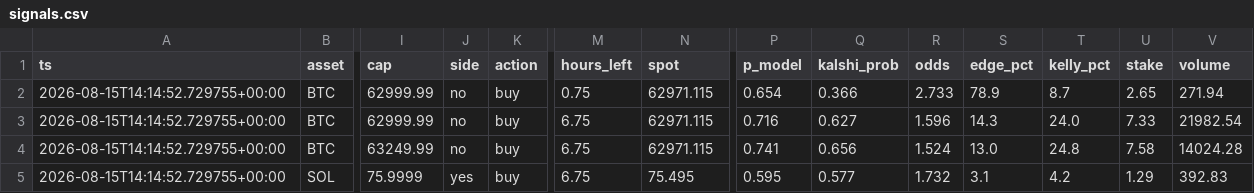
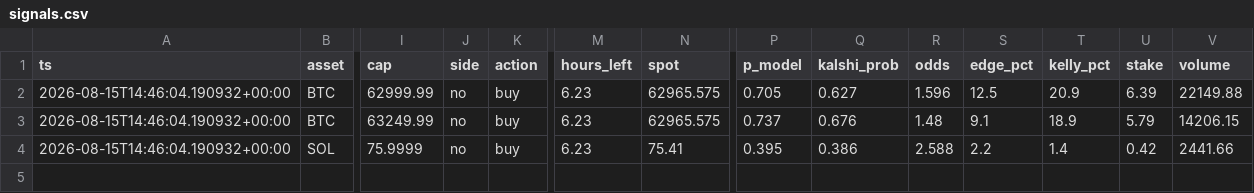
Before and after one commit to JorgeCampe/crypto-signals-bot, a CSV file: crypto_signals_bot/data/signals.csv, drawn as a sheet; only a part is shown, gaps mark what is left out; removed rows and columns are numbered as before the commit, all else as after; rows hold the shown columns only; the diff names each change by its address in the sheet, - before the commit and + after, or states it on an @@ line.

```diff
--- a/crypto_signals_bot/data/signals.csv
+++ b/crypto_signals_bot/data/signals.csv
-row 2: 2026-08-15T14:14:52.729755+00:00 | BTC | 62999.99 | no | buy | 0.75 | 62971.115 | 0.654 | 0.366 | 2.733 | 78.9 | 8.7 | 2.65 | 271.94
-A2:A4 (ts): 2026-08-15T14:14:52.729755+00:00
+A2:A4 (ts): 2026-08-15T14:46:04.190932+00:00
-M2:M4 (hours_left): 6.75
+M2:M4 (hours_left): 6.23
-N2:N3 (spot): 62971.115
+N2:N3 (spot): 62965.575
-P2 (p_model): 0.716
+P2 (p_model): 0.705
-S2 (edge_pct): 14.3
+S2 (edge_pct): 12.5
-T2 (kelly_pct): 24.0
+T2 (kelly_pct): 20.9
-U2 (stake): 7.33
+U2 (stake): 6.39
-V2 (volume): 21982.54
+V2 (volume): 22149.88
-P3 (p_model): 0.741
+P3 (p_model): 0.737
-Q3 (kalshi_prob): 0.656
+Q3 (kalshi_prob): 0.676
-R3 (odds): 1.524
+R3 (odds): 1.48
-S3 (edge_pct): 13.0
+S3 (edge_pct): 9.1
-T3 (kelly_pct): 24.8
+T3 (kelly_pct): 18.9
-U3 (stake): 7.58
+U3 (stake): 5.79
-V3 (volume): 14024.28
+V3 (volume): 14206.15
-J4 (side): yes
+J4 (side): no
-N4 (spot): 75.495
+N4 (spot): 75.41
-P4 (p_model): 0.595
+P4 (p_model): 0.395
-Q4 (kalshi_prob): 0.577
+Q4 (kalshi_prob): 0.386
-R4 (odds): 1.732
+R4 (odds): 2.588
-S4 (edge_pct): 3.1
+S4 (edge_pct): 2.2
-T4 (kelly_pct): 4.2
+T4 (kelly_pct): 1.4
-U4 (stake): 1.29
+U4 (stake): 0.42
-V4 (volume): 392.83
+V4 (volume): 2441.66
```
Also changed, not shown: crypto_signals_bot/data/equity.csv, 2 other files.
